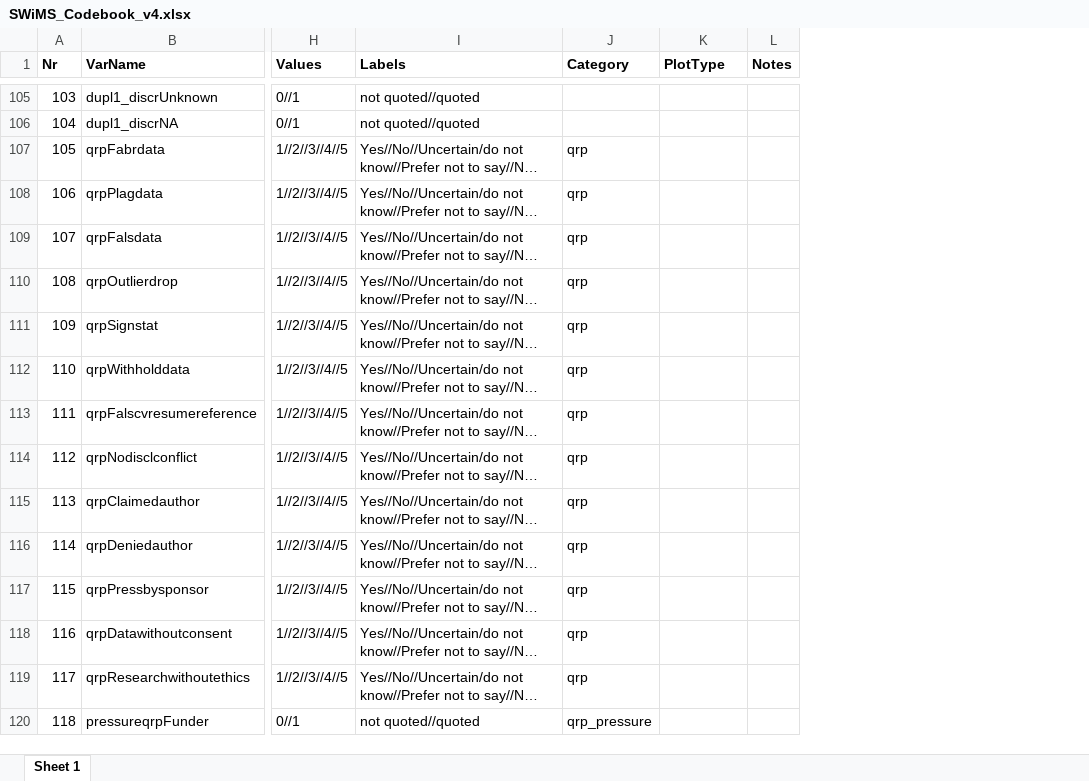
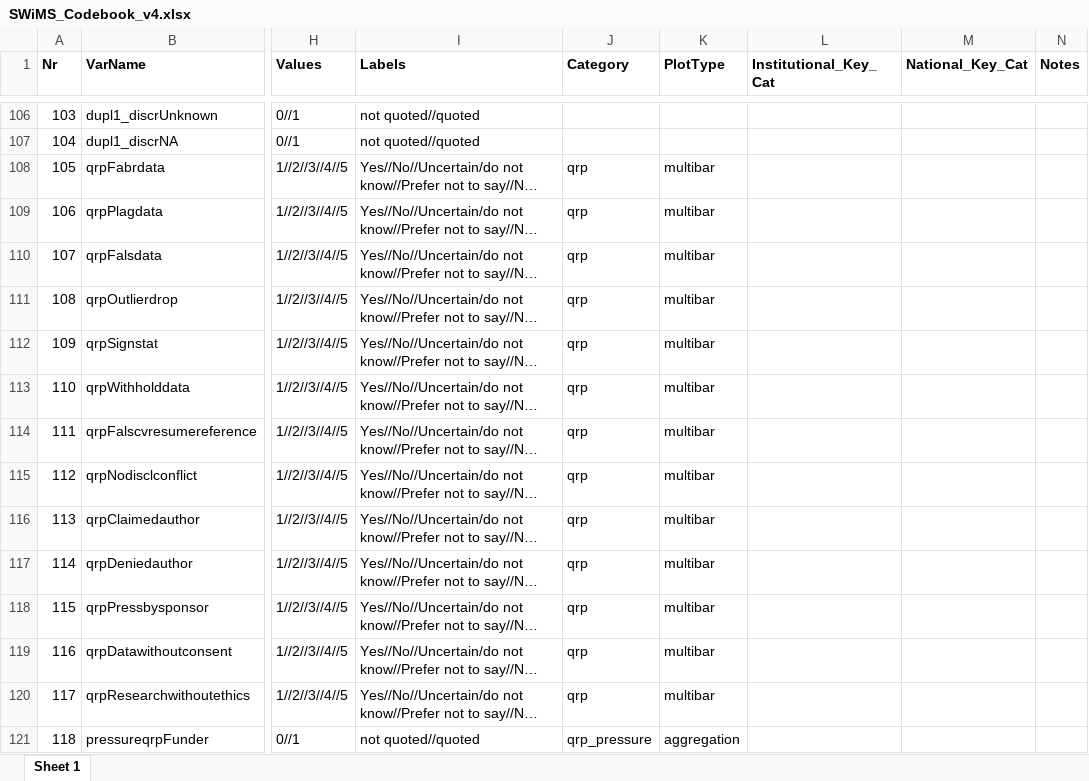
Before and after one commit to timonelmer/SWiMS, an Excel workbook: SWiMS_Codebook_v4.xlsx, sheet Sheet 1, drawn as a sheet; only a part is shown, gaps mark what is left out; long unchanged cells end in …; values as stored, in another font and other column widths than the file's, no borders; conditional formats not drawn; addresses are those after the commit; the diff covers the shown part only; the diff names each change by its address in the sheet, - before the commit and + after, or states it on an @@ line.

Commit message:
updated codebook with plot type and key_vars

```diff
--- a/SWiMS_Codebook_v4.xlsx (sheet Sheet 1)
+++ b/SWiMS_Codebook_v4.xlsx (sheet Sheet 1)
+column L (Institutional_Key_Cat), empty
+column M (National_Key_Cat), empty
-K108:K120 (PlotType): (empty)
+K108:K120 (PlotType): multibar
-K121 (PlotType): (empty)
+K121 (PlotType): aggregation
```
Also changed, not shown: 1 added row and 154 edited cells elsewhere in this sheet.
